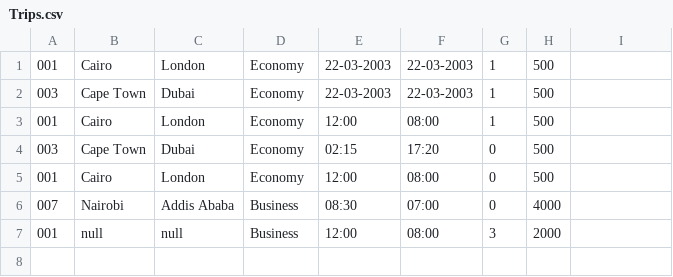
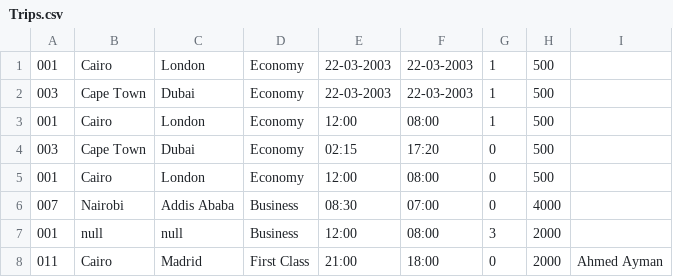
Before and after one commit to salma-h-wagdy/Airline_Reservation_System, a CSV file: src/main/java/com/travel/clientstrips/Trips.csv, drawn as a sheet; the diff names each change by its address in the sheet, - before the commit and + after, or states it on an @@ line.

Commit message:
minor changes to data saved in trips

```diff
--- a/src/main/java/com/travel/clientstrips/Trips.csv
+++ b/src/main/java/com/travel/clientstrips/Trips.csv
+row 8: 011 | Cairo | Madrid | First Class | 21:00 | 18:00 | 0 | 2000 | Ahmed Ayman
```
Also changed, not shown: 7 other files.
